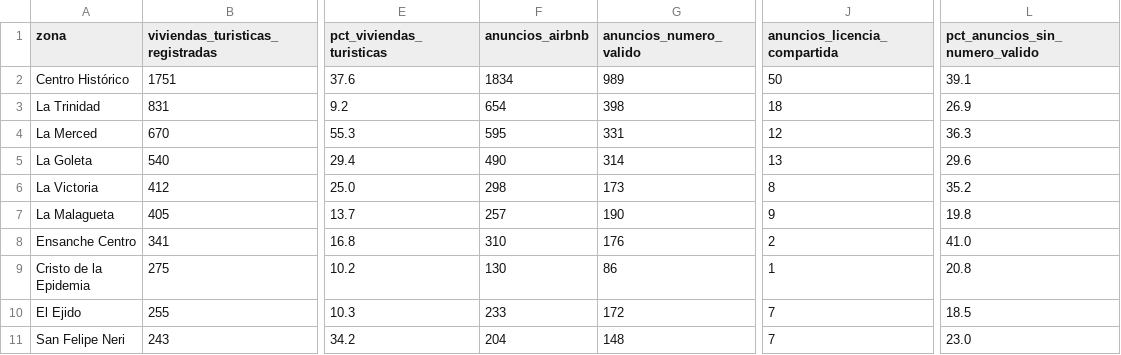
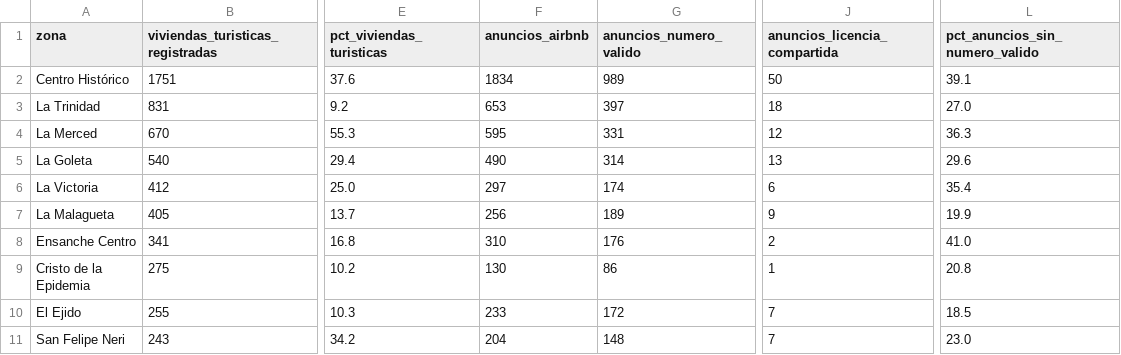
Before and after one commit to tienelicencia/tienelicencia, a CSV file: site/data/malaga/zonas.csv, drawn as a sheet; only a part is shown, gaps mark what is left out; the diff covers the shown part only; the diff names each change by its address in the sheet, - before the commit and + after, or states it on an @@ line.

```diff
--- a/site/data/malaga/zonas.csv
+++ b/site/data/malaga/zonas.csv
-F3 (anuncios_airbnb): 654
+F3 (anuncios_airbnb): 653
-G3 (anuncios_numero_valido): 398
+G3 (anuncios_numero_valido): 397
-L3 (pct_anuncios_sin_numero_valido): 26.9
+L3 (pct_anuncios_sin_numero_valido): 27.0
-F6 (anuncios_airbnb): 298
+F6 (anuncios_airbnb): 297
-G6 (anuncios_numero_valido): 173
+G6 (anuncios_numero_valido): 174
-J6 (anuncios_licencia_compartida): 8
+J6 (anuncios_licencia_compartida): 6
-L6 (pct_anuncios_sin_numero_valido): 35.2
+L6 (pct_anuncios_sin_numero_valido): 35.4
-F7 (anuncios_airbnb): 257
+F7 (anuncios_airbnb): 256
-G7 (anuncios_numero_valido): 190
+G7 (anuncios_numero_valido): 189
-L7 (pct_anuncios_sin_numero_valido): 19.8
+L7 (pct_anuncios_sin_numero_valido): 19.9
```
Also changed, not shown: 30 edited cells elsewhere in this file, site/data/madrid/zonas.csv, site/data/mallorca/zonas.csv, 30 other files.
